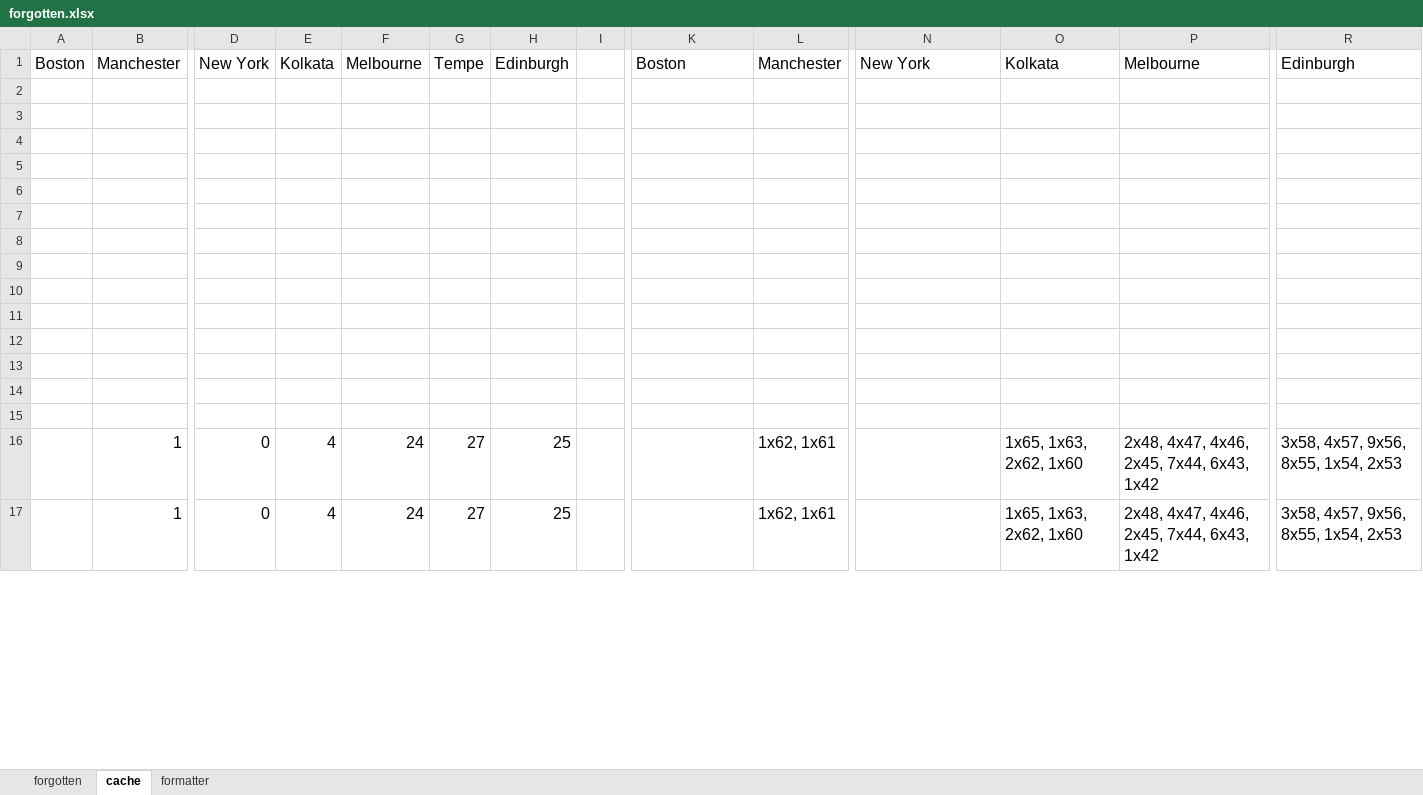
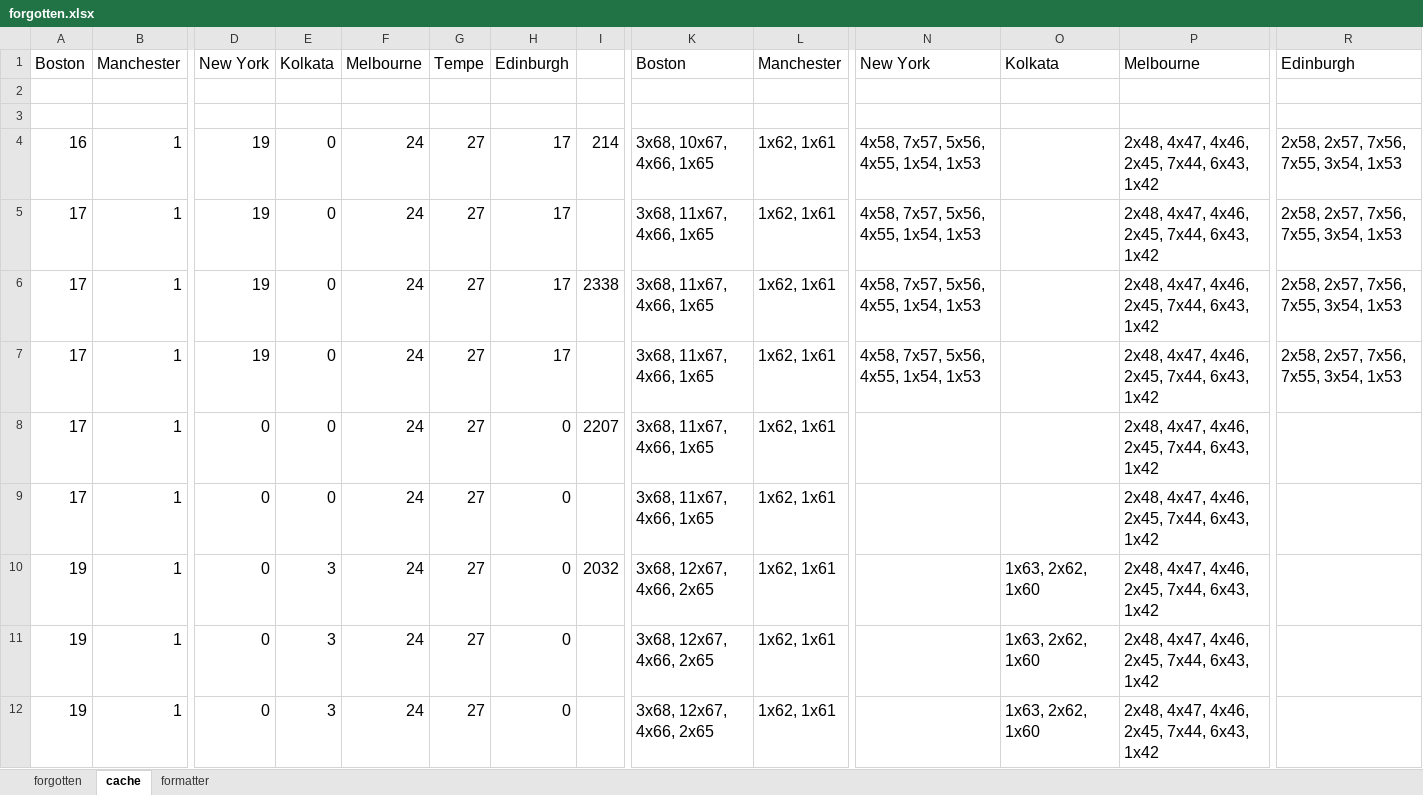
Before and after one commit to TathagataChakraborti/cnc-fun, an Excel workbook: data/forgotten.xlsx, sheet cache, drawn as a sheet; only a part is shown, gaps mark what is left out; values as stored, in another font and other column widths than the file's, no borders; removed rows and columns are numbered as before the commit, all else as after; rows hold the shown columns only; the diff covers the shown part only; the diff names each change by its address in the sheet, - before the commit and + after, or states it on an @@ line.

```diff
--- a/data/forgotten.xlsx (sheet cache)
+++ b/data/forgotten.xlsx (sheet cache)
-row 4: (empty)
+row 4: 16 | 1 | 19 | 0 | 24 | 27 | 17 | 214 | 3x68, 10x67, 4x66, 1x65 | 1x62, 1x61 | 4x58, 7x57, 5x56, 4x55, 1x54, 1x53 |  | 2x48, 4x47, 4x46, 2x45, 7x44, 6x43, 1x42 | 2x58, 2x57, 7x56, 7x55, 3x54, 1x53
-row 5: (empty)
+row 5: 17 | 1 | 19 | 0 | 24 | 27 | 17 |  | 3x68, 11x67, 4x66, 1x65 | 1x62, 1x61 | 4x58, 7x57, 5x56, 4x55, 1x54, 1x53 |  | 2x48, 4x47, 4x46, 2x45, 7x44, 6x43, 1x42 | 2x58, 2x57, 7x56, 7x55, 3x54, 1x53
-row 6: (empty)
+row 6: 17 | 1 | 19 | 0 | 24 | 27 | 17 | 2338 | 3x68, 11x67, 4x66, 1x65 | 1x62, 1x61 | 4x58, 7x57, 5x56, 4x55, 1x54, 1x53 |  | 2x48, 4x47, 4x46, 2x45, 7x44, 6x43, 1x42 | 2x58, 2x57, 7x56, 7x55, 3x54, 1x53
-row 7: (empty)
+row 7: 17 | 1 | 19 | 0 | 24 | 27 | 17 |  | 3x68, 11x67, 4x66, 1x65 | 1x62, 1x61 | 4x58, 7x57, 5x56, 4x55, 1x54, 1x53 |  | 2x48, 4x47, 4x46, 2x45, 7x44, 6x43, 1x42 | 2x58, 2x57, 7x56, 7x55, 3x54, 1x53
-row 8: (empty)
+row 8: 17 | 1 | 0 | 0 | 24 | 27 | 0 | 2207 | 3x68, 11x67, 4x66, 1x65 | 1x62, 1x61 |  |  | 2x48, 4x47, 4x46, 2x45, 7x44, 6x43, 1x42
-row 9: (empty)
+row 9: 17 | 1 | 0 | 0 | 24 | 27 | 0 |  | 3x68, 11x67, 4x66, 1x65 | 1x62, 1x61 |  |  | 2x48, 4x47, 4x46, 2x45, 7x44, 6x43, 1x42
-row 10: (empty)
+row 10: 19 | 1 | 0 | 3 | 24 | 27 | 0 | 2032 | 3x68, 12x67, 4x66, 2x65 | 1x62, 1x61 |  | 1x63, 2x62, 1x60 | 2x48, 4x47, 4x46, 2x45, 7x44, 6x43, 1x42
-row 11: (empty)
-row 12: (empty)
-row 13: (empty)
-row 14: (empty)
-row 15: (empty)
-A11:A12: (empty)
+A11:A12: 19
-E11:E12: 4
+E11:E12: 3
-H11:H12: 25
+H11:H12: 0
-K11:K12: (empty)
+K11:K12: 3x68, 12x67, 4x66, 2x65
-O11:O12: 1x65, 1x63, 2x62, 1x60
+O11:O12: 1x63, 2x62, 1x60
-R11:R12: 3x58, 4x57, 9x56, 8x55, 1x54, 2x53
+R11:R12: (empty)
```
Also changed, not shown: 47 removed rows and 202 edited cells elsewhere in this sheet, sheet forgotten, sheet formatter, formulas that keep their value, 9 other files.
